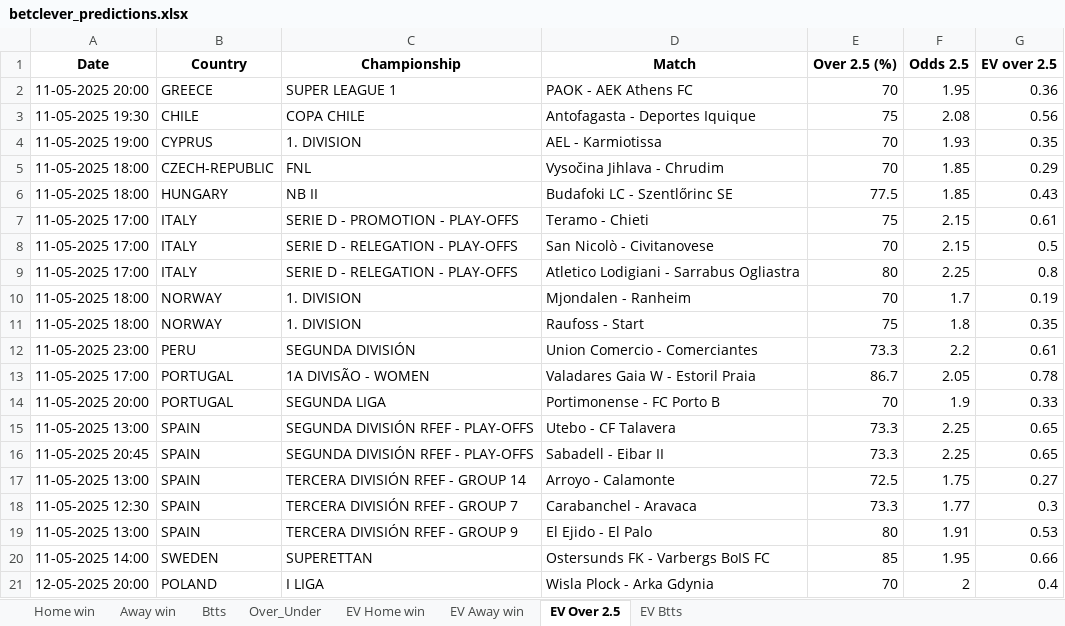
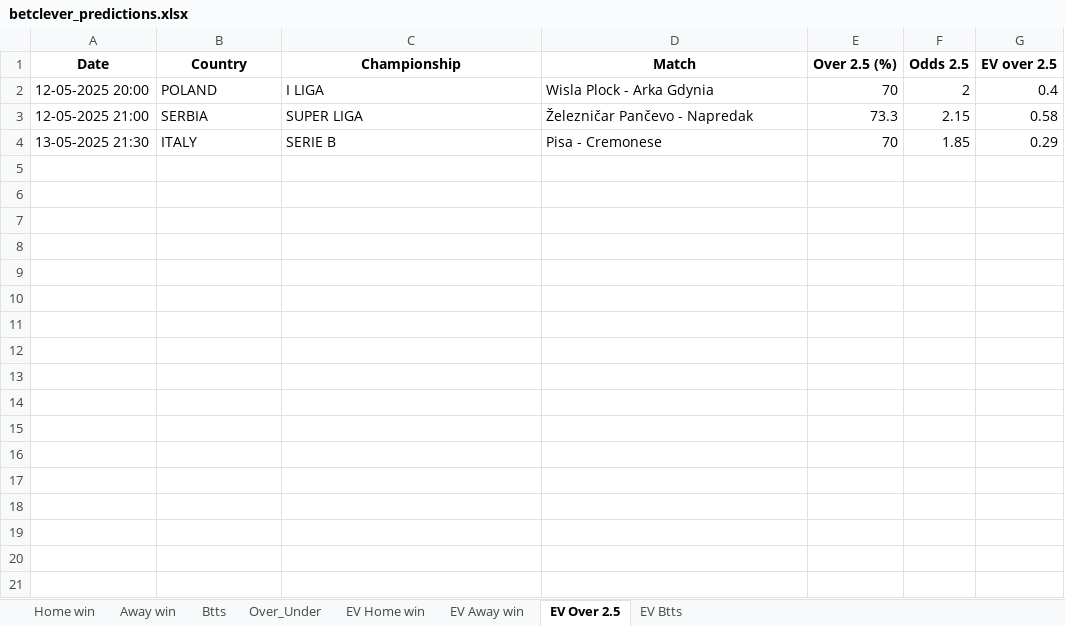
Before and after one commit to ZzZzZzZXCoo/soccer_predictions_scraper, an Excel workbook: scraper/data/betclever_predictions.xlsx, sheet EV Over 2.5, drawn as a sheet; values as stored, in another font and other column widths than the file's, no borders; removed rows and columns are numbered as before the commit, all else as after; the diff names each change by its address in the sheet, - before the commit and + after, or states it on an @@ line.

```diff
--- a/scraper/data/betclever_predictions.xlsx (sheet EV Over 2.5)
+++ b/scraper/data/betclever_predictions.xlsx (sheet EV Over 2.5)
-row 2: 11-05-2025 20:00 | GREECE | SUPER LEAGUE 1 | PAOK - AEK Athens FC | 70 | 1.95 | 0.36
-row 3: 11-05-2025 19:30 | CHILE | COPA CHILE | Antofagasta - Deportes Iquique | 75 | 2.08 | 0.56
-row 4: 11-05-2025 19:00 | CYPRUS | 1. DIVISION | AEL - Karmiotissa | 70 | 1.93 | 0.35
-row 5: 11-05-2025 18:00 | CZECH-REPUBLIC | FNL | Vysočina Jihlava - Chrudim | 70 | 1.85 | 0.29
-row 6: 11-05-2025 18:00 | HUNGARY | NB II | Budafoki LC - Szentlőrinc SE | 77.5 | 1.85 | 0.43
-row 7: 11-05-2025 17:00 | ITALY | SERIE D - PROMOTION - PLAY-OFFS | Teramo - Chieti | 75 | 2.15 | 0.61
-row 8: 11-05-2025 17:00 | ITALY | SERIE D - RELEGATION - PLAY-OFFS | San Nicolò - Civitanovese | 70 | 2.15 | 0.5
-row 9: 11-05-2025 17:00 | ITALY | SERIE D - RELEGATION - PLAY-OFFS | Atletico Lodigiani - Sarrabus Ogliastra | 80 | 2.25 | 0.8
-row 10: 11-05-2025 18:00 | NORWAY | 1. DIVISION | Mjondalen - Ranheim | 70 | 1.7 | 0.19
-row 11: 11-05-2025 18:00 | NORWAY | 1. DIVISION | Raufoss - Start | 75 | 1.8 | 0.35
-row 12: 11-05-2025 23:00 | PERU | SEGUNDA DIVISIÓN | Union Comercio - Comerciantes | 73.3 | 2.2 | 0.61
-row 13: 11-05-2025 17:00 | PORTUGAL | 1A DIVISÃO - WOMEN | Valadares Gaia W - Estoril Praia | 86.7 | 2.05 | 0.78
-row 14: 11-05-2025 20:00 | PORTUGAL | SEGUNDA LIGA | Portimonense - FC Porto B | 70 | 1.9 | 0.33
-row 15: 11-05-2025 13:00 | SPAIN | SEGUNDA DIVISIÓN RFEF - PLAY-OFFS | Utebo - CF Talavera | 73.3 | 2.25 | 0.65
-row 16: 11-05-2025 20:45 | SPAIN | SEGUNDA DIVISIÓN RFEF - PLAY-OFFS | Sabadell - Eibar II | 73.3 | 2.25 | 0.65
-row 17: 11-05-2025 13:00 | SPAIN | TERCERA DIVISIÓN RFEF - GROUP 14 | Arroyo - Calamonte | 72.5 | 1.75 | 0.27
-row 18: 11-05-2025 12:30 | SPAIN | TERCERA DIVISIÓN RFEF - GROUP 7 | Carabanchel - Aravaca | 73.3 | 1.77 | 0.3
-row 19: 11-05-2025 13:00 | SPAIN | TERCERA DIVISIÓN RFEF - GROUP 9 | El Ejido - El Palo | 80 | 1.91 | 0.53
-row 20: 11-05-2025 14:00 | SWEDEN | SUPERETTAN | Ostersunds FK - Varbergs BoIS FC | 85 | 1.95 | 0.66
+row 3: 12-05-2025 21:00 | SERBIA | SUPER LIGA | Železničar Pančevo - Napredak | 73.3 | 2.15 | 0.58
+row 4: 13-05-2025 21:30 | ITALY | SERIE B | Pisa - Cremonese | 70 | 1.85 | 0.29
```
Also changed, not shown: sheet EV Home win, sheet EV Btts, sheet EV Away win, sheet Btts, sheet Over_Under, sheet Home win, 1 more sheet.
